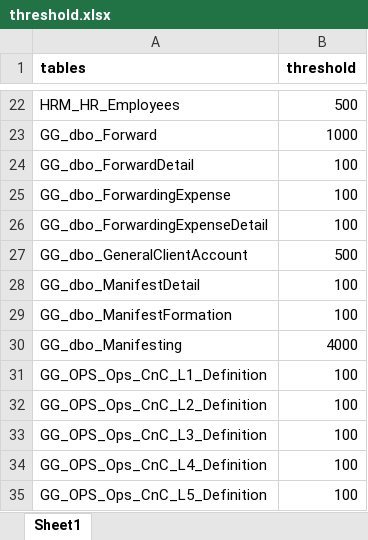
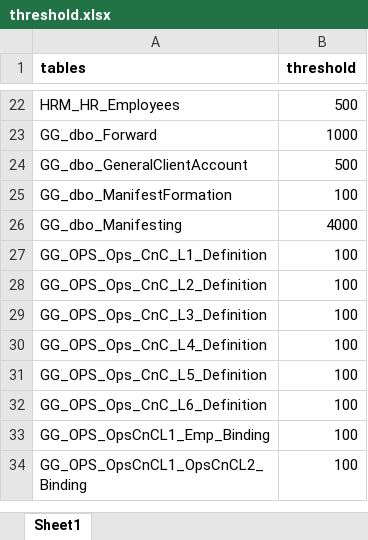
Before and after one commit to waleedkhan-postex/Airflow_Docker, an Excel workbook: scripts/input/threshold.xlsx, sheet Sheet1, drawn as a sheet; only a part is shown, gaps mark what is left out; the shorter side is filled out with more unchanged rows; values as stored, in another font and other column widths than the file's, no borders; removed rows and columns are numbered as before the commit, all else as after; the diff covers the shown part only; the diff names each change by its address in the sheet, - before the commit and + after, or states it on an @@ line.

```diff
--- a/scripts/input/threshold.xlsx (sheet Sheet1)
+++ b/scripts/input/threshold.xlsx (sheet Sheet1)
-row 24: GG_dbo_ForwardDetail | 100
-row 25: GG_dbo_ForwardingExpense | 100
-row 26: GG_dbo_ForwardingExpenseDetail | 100
-row 28: GG_dbo_ManifestDetail | 100
```
Also changed, not shown: 29 added rows and 3 removed rows elsewhere in this sheet, 2 other files.
